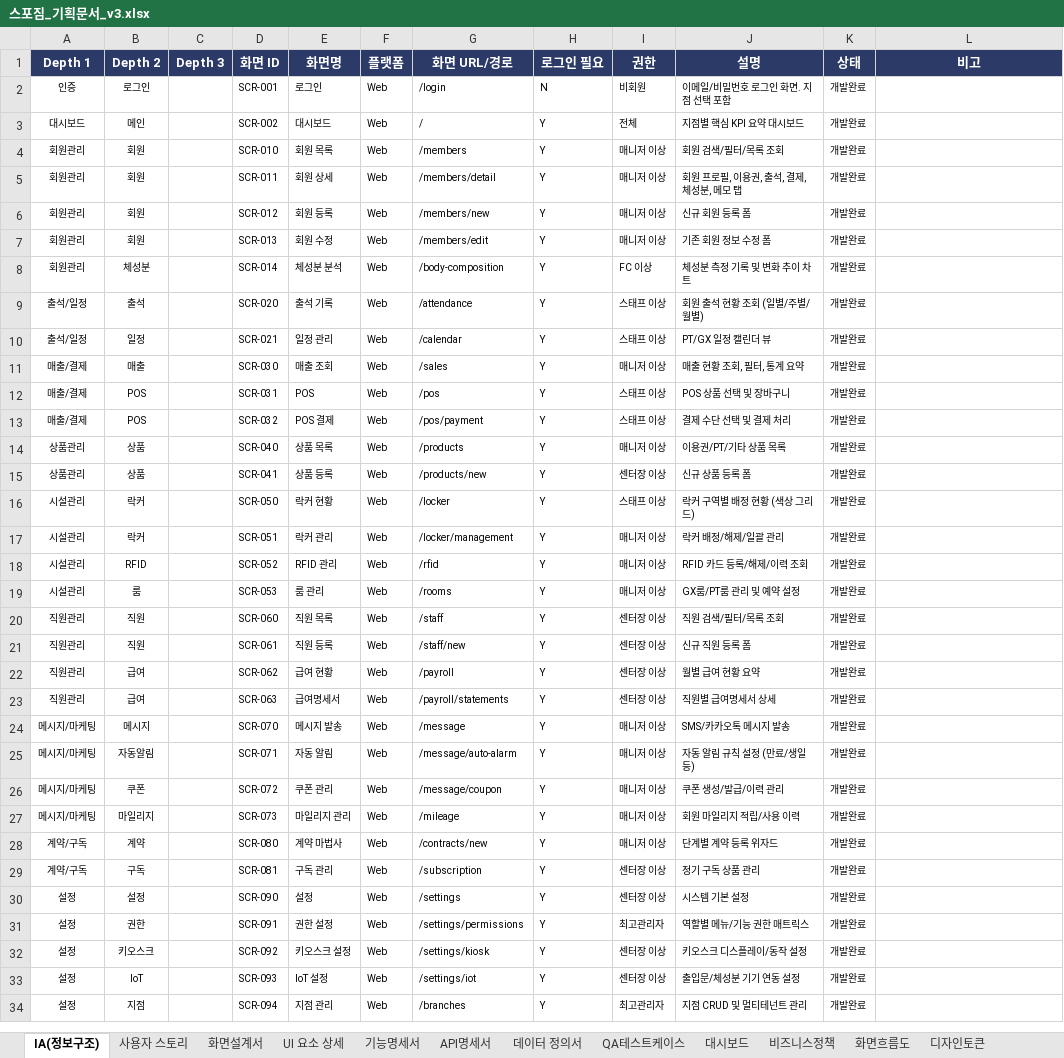
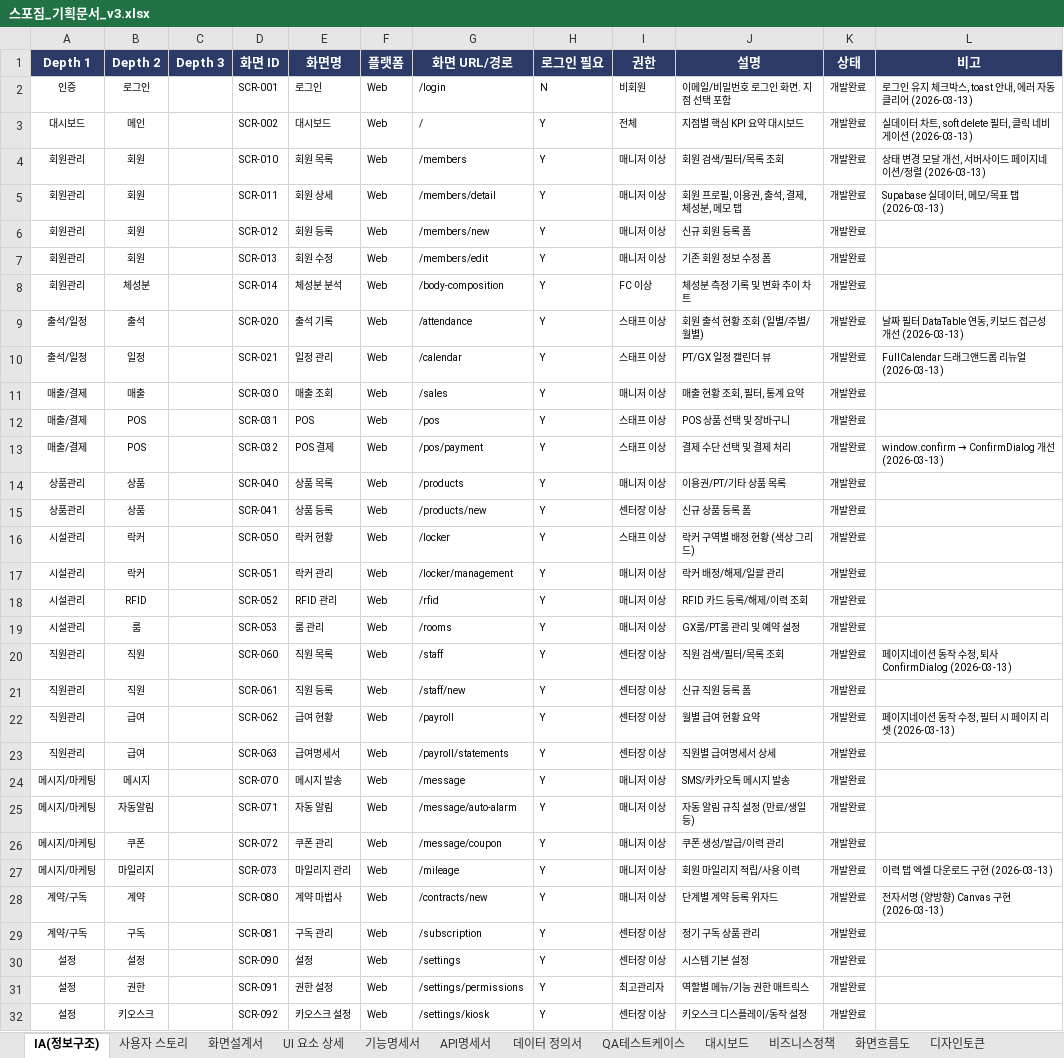
Before and after one commit to dev-spogym/admin-pando, an Excel workbook: excel/스포짐_기획문서_v3.xlsx, sheet IA(정보구조), drawn as a sheet; only a part is shown; the shorter side is filled out with more unchanged rows; values as stored, in another font and other column widths than the file's, no borders; the diff names each change by its address in the sheet, - before the commit and + after, or states it on an @@ line.

```diff
--- a/excel/스포짐_기획문서_v3.xlsx (sheet IA(정보구조))
+++ b/excel/스포짐_기획문서_v3.xlsx (sheet IA(정보구조))
-L2 (비고): (empty)
+L2 (비고): 로그인 유지 체크박스, toast 안내, 에러 자동 클리어 (2026-03-13)
-L3 (비고): (empty)
+L3 (비고): 실데이터 차트, soft delete 필터, 클릭 네비게이션 (2026-03-13)
-L4 (비고): (empty)
+L4 (비고): 상태 변경 모달 개선, 서버사이드 페이지네이션/정렬 (2026-03-13)
-L5 (비고): (empty)
+L5 (비고): Supabase 실데이터, 메모/목표 탭 (2026-03-13)
-L9 (비고): (empty)
+L9 (비고): 날짜 필터 DataTable 연동, 키보드 접근성 개선 (2026-03-13)
-L10 (비고): (empty)
+L10 (비고): FullCalendar 드래그앤드롭 리뉴얼 (2026-03-13)
@@ L13 (비고): (empty) → window.confirm → ConfirmDialog 개선 (2026-03-13) @@
-L20 (비고): (empty)
+L20 (비고): 페이지네이션 동작 수정, 퇴사 ConfirmDialog (2026-03-13)
-L22 (비고): (empty)
+L22 (비고): 페이지네이션 동작 수정, 필터 시 페이지 리셋 (2026-03-13)
-L27 (비고): (empty)
+L27 (비고): 이력 탭 엑셀 다운로드 구현 (2026-03-13)
-L28 (비고): (empty)
+L28 (비고): 전자서명 (양방향) Canvas 구현 (2026-03-13)
```
Also changed, not shown: sheet 기능명세서, sheet 사용자 스토리, sheet 화면설계서, 10 other files.
